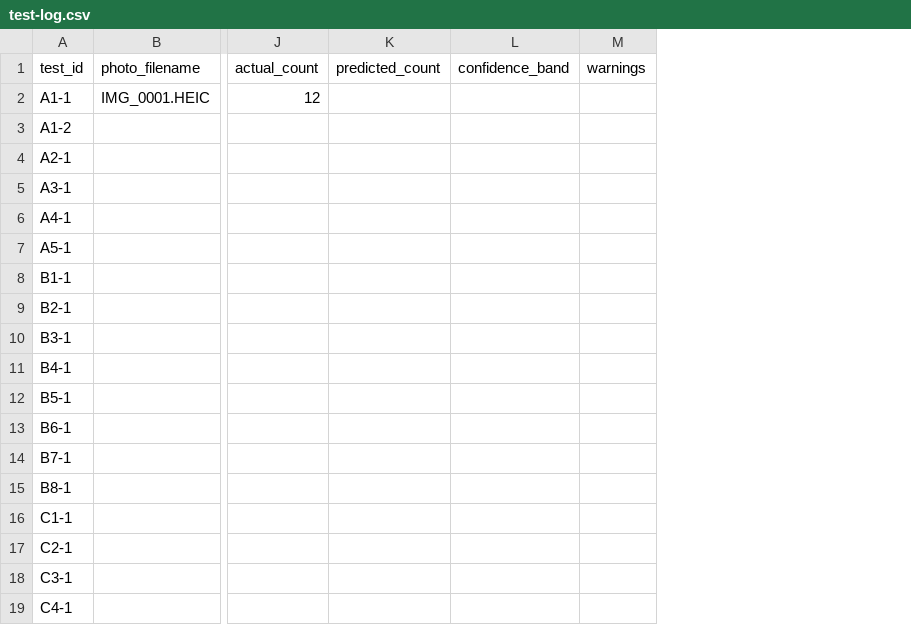
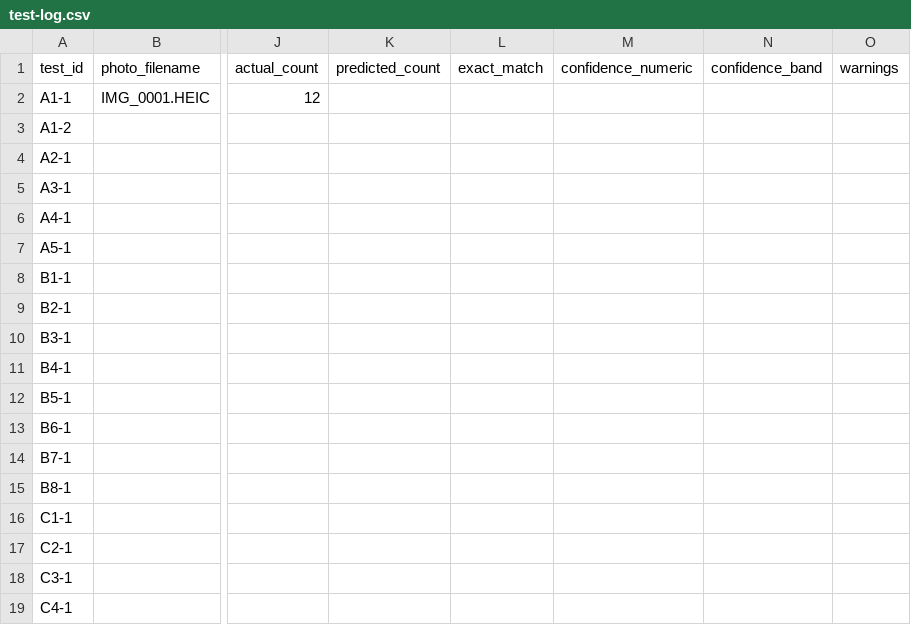
Before and after one commit to monalisa-k/Pill-Snap-App, a CSV file: test-log.csv, drawn as a sheet; only a part is shown, gaps mark what is left out; the diff names each change by its address in the sheet, - before the commit and + after, or states it on an @@ line.

```diff
--- a/test-log.csv
+++ b/test-log.csv
+column L (exact_match), empty
+column M (confidence_numeric), empty
```
Also changed, not shown: 2 other files.
